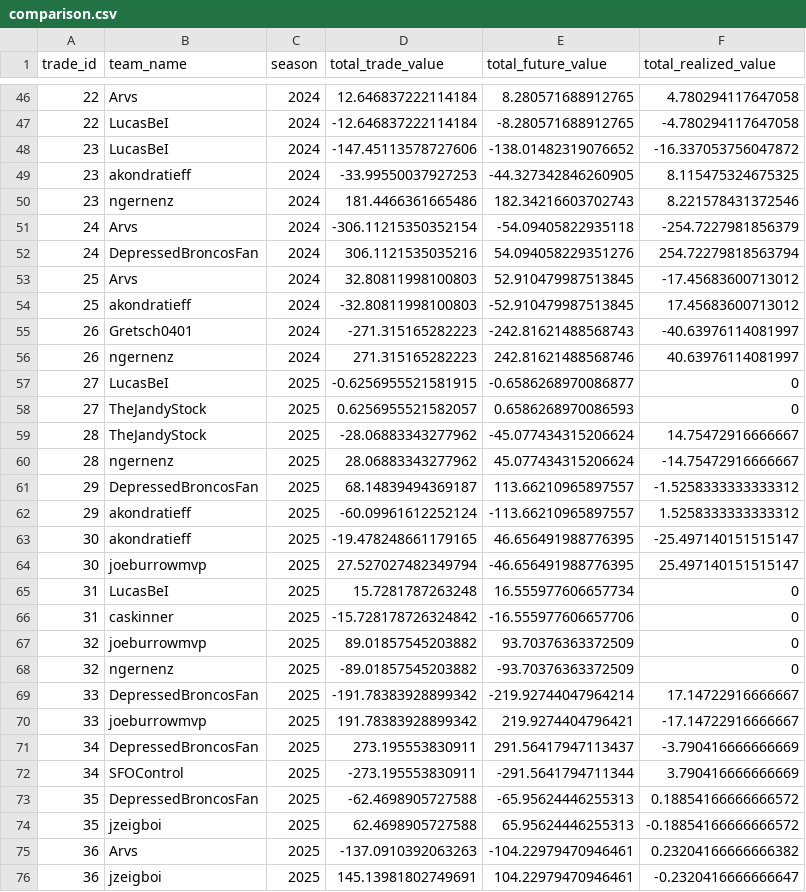
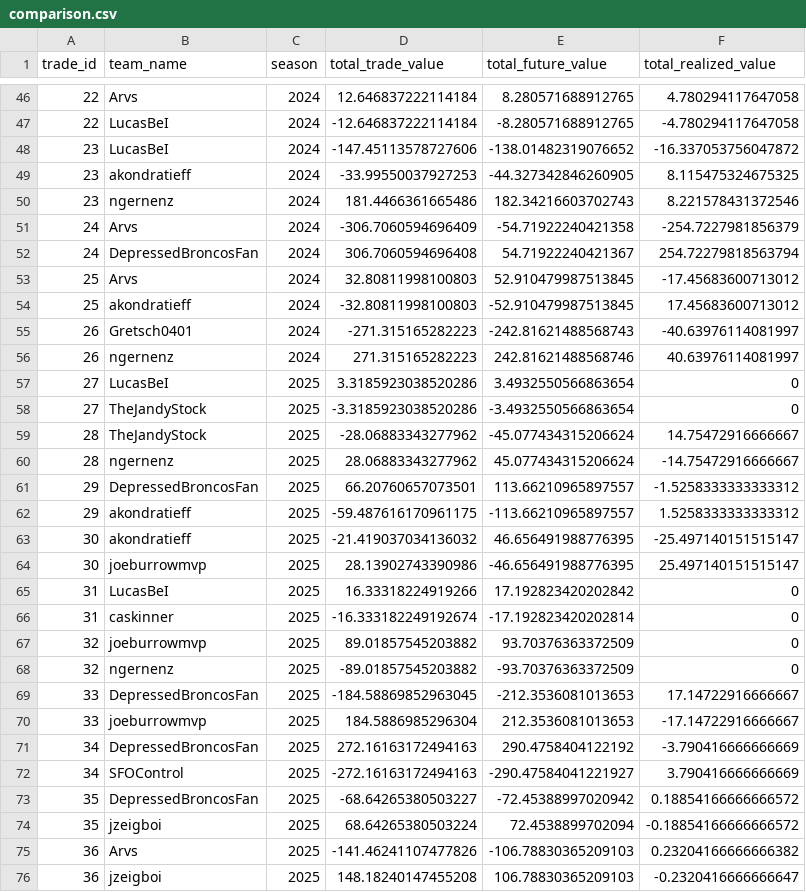
Before and after one commit to CalebSkinner1/FantasyDynasty, a CSV file: Shiny/Saved Files/comparison.csv, drawn as a sheet; only a part is shown, gaps mark what is left out; the diff covers the shown part only.

```diff
--- a/Shiny/Saved Files/comparison.csv
+++ b/Shiny/Saved Files/comparison.csv
@@ -50,4 +50,4 @@ trade_id,team_name,season,total_trade_value,total_future_value,total_realized_va
 23,ngernenz,2024,181.4466361665486,182.34216603702743,8.221578431372546
-24,Arvs,2024,-306.11215350352154,-54.09405822935118,-254.7227981856379
-24,DepressedBroncosFan,2024,306.1121535035216,54.094058229351276,254.72279818563794
+24,Arvs,2024,-306.7060594696409,-54.71922240421358,-254.7227981856379
+24,DepressedBroncosFan,2024,306.7060594696408,54.71922240421367,254.72279818563794
 25,Arvs,2024,32.80811998100803,52.910479987513845,-17.45683600713012
@@ -56,21 +56,21 @@ trade_id,team_name,season,total_trade_value,total_future_value,total_realized_va
 26,ngernenz,2024,271.315165282223,242.81621488568746,40.63976114081997
-27,LucasBeI,2025,-0.6256955521581915,-0.6586268970086877,0
-27,TheJandyStock,2025,0.6256955521582057,0.6586268970086593,0
+27,LucasBeI,2025,3.3185923038520286,3.4932550566863654,0
+27,TheJandyStock,2025,-3.3185923038520286,-3.4932550566863654,0
 28,TheJandyStock,2025,-28.06883343277962,-45.077434315206624,14.75472916666667
 28,ngernenz,2025,28.06883343277962,45.077434315206624,-14.75472916666667
-29,DepressedBroncosFan,2025,68.14839494369187,113.66210965897557,-1.5258333333333312
-29,akondratieff,2025,-60.09961612252124,-113.66210965897557,1.5258333333333312
-30,akondratieff,2025,-19.478248661179165,46.656491988776395,-25.497140151515147
-30,joeburrowmvp,2025,27.527027482349794,-46.656491988776395,25.497140151515147
-31,LucasBeI,2025,15.7281787263248,16.555977606657734,0
-31,caskinner,2025,-15.728178726324842,-16.555977606657706,0
+29,DepressedBroncosFan,2025,66.20760657073501,113.66210965897557,-1.5258333333333312
+29,akondratieff,2025,-59.487616170961175,-113.66210965897557,1.5258333333333312
+30,akondratieff,2025,-21.419037034136032,46.656491988776395,-25.497140151515147
+30,joeburrowmvp,2025,28.13902743390986,-46.656491988776395,25.497140151515147
+31,LucasBeI,2025,16.33318224919266,17.192823420202842,0
+31,caskinner,2025,-16.333182249192674,-17.192823420202814,0
 32,joeburrowmvp,2025,89.01857545203882,93.70376363372509,0
 32,ngernenz,2025,-89.01857545203882,-93.70376363372509,0
-33,DepressedBroncosFan,2025,-191.78383928899342,-219.92744047964214,17.14722916666667
-33,joeburrowmvp,2025,191.78383928899342,219.9274404796421,-17.14722916666667
-34,DepressedBroncosFan,2025,273.195553830911,291.56417947113437,-3.790416666666669
-34,SFOControl,2025,-273.195553830911,-291.5641794711344,3.790416666666669
-35,DepressedBroncosFan,2025,-62.4698905727588,-65.95624446255313,0.18854166666666572
-35,jzeigboi,2025,62.4698905727588,65.95624446255313,-0.18854166666666572
-36,Arvs,2025,-137.0910392063263,-104.22979470946461,0.23204166666666382
-36,jzeigboi,2025,145.13981802749691,104.22979470946461,-0.2320416666666647
+33,DepressedBroncosFan,2025,-184.58869852963045,-212.3536081013653,17.14722916666667
+33,joeburrowmvp,2025,184.5886985296304,212.3536081013653,-17.14722916666667
+34,DepressedBroncosFan,2025,272.16163172494163,290.4758404122192,-3.790416666666669
+34,SFOControl,2025,-272.16163172494163,-290.47584041221927,3.790416666666669
+35,DepressedBroncosFan,2025,-68.64265380503227,-72.45388997020942,0.18854166666666572
+35,jzeigboi,2025,68.64265380503224,72.4538899702094,-0.18854166666666572
+36,Arvs,2025,-141.46241107477826,-106.78830365209103,0.23204166666666382
+36,jzeigboi,2025,148.18240147455208,106.78830365209103,-0.2320416666666647
```
Also changed, not shown: 50 edited cells elsewhere in this file, Shiny/Saved Files/acquisitions.csv, Shiny/Saved Files/lopsided_trades.csv, 6 other files.
